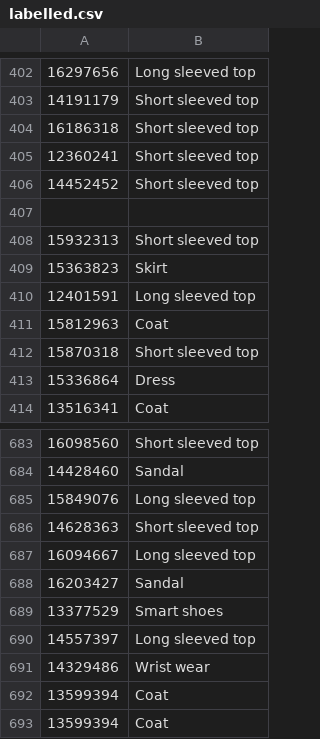
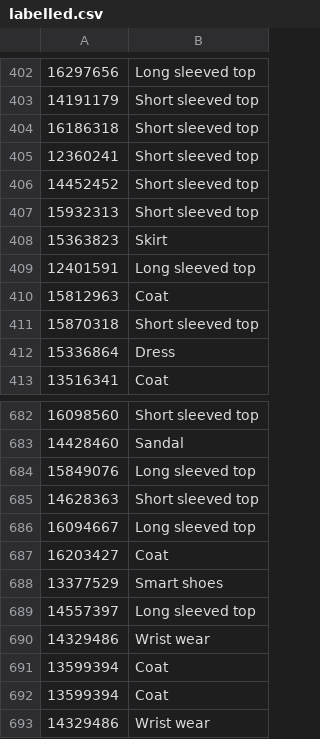
Before and after one commit to nikhil-2000/Visual-Search-Deep-Embeddings, a CSV file: labelling_images/labelled.csv, drawn as a sheet; only a part is shown, gaps mark what is left out; the shorter side is filled out with more unchanged rows.

Commit message:
Update labelled.csv

```diff
--- a/labelling_images/labelled.csv
+++ b/labelling_images/labelled.csv
@@ -406,3 +406,2 @@
 14452452,Short sleeved top
-
 15932313,Short sleeved top
@@ -687,3 +686,3 @@
 16094667,Long sleeved top
-16203427,Sandal
+16203427,Coat
 13377529,Smart shoes
```
